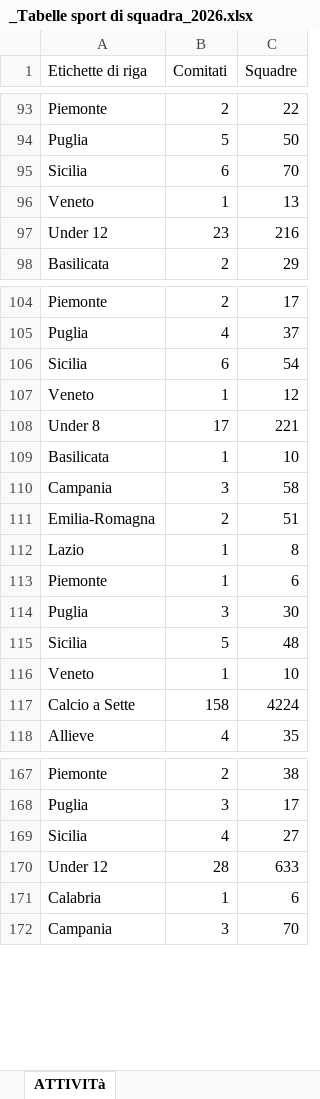
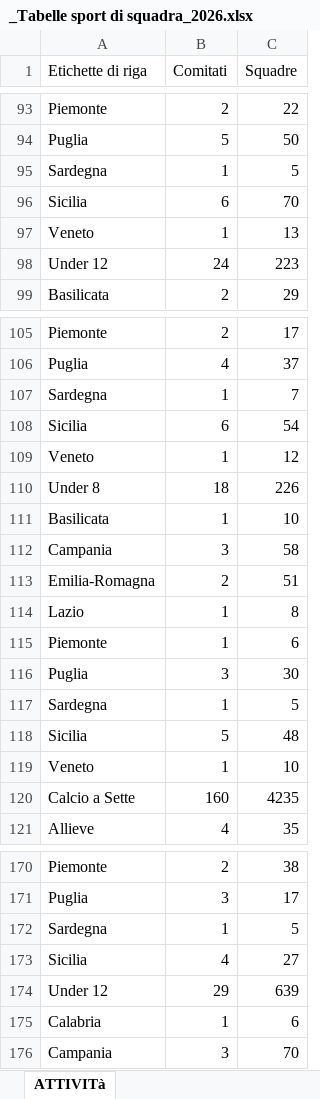
Before and after one commit to RiciMarino/portale-cras, an Excel workbook: _Tabelle sport di squadra_2026.xlsx, sheet ATTIVITà, drawn as a sheet; only a part is shown, gaps mark what is left out; values as stored, in another font and other column widths than the file's, no borders; addresses are those after the commit; the diff covers the shown part only; the diff names each change by its address in the sheet, - before the commit and + after, or states it on an @@ line.

```diff
--- a/_Tabelle sport di squadra_2026.xlsx (sheet ATTIVITà)
+++ b/_Tabelle sport di squadra_2026.xlsx (sheet ATTIVITà)
+row 95: Sardegna | 1 | 5
-B98 (Comitati): 23
+B98 (Comitati): 24
-C98 (Squadre): 216
+C98 (Squadre): 223
+row 107: Sardegna | 1 | 7
-B110 (Comitati): 17
+B110 (Comitati): 18
-C110 (Squadre): 221
+C110 (Squadre): 226
+row 117: Sardegna | 1 | 5
-B120 (Comitati): 158
+B120 (Comitati): 160
-C120 (Squadre): 4224
+C120 (Squadre): 4235
+row 172: Sardegna | 1 | 5
-B174 (Comitati): 28
+B174 (Comitati): 29
-C174 (Squadre): 633
+C174 (Squadre): 639
```
Also changed, not shown: 1 added row and 8 edited cells elsewhere in this sheet, sheet Tabelle Attività RIUNIONE MARZO, sheet BASE DATI RIUNIONE MARZO, sheet Tabelle attivita.
